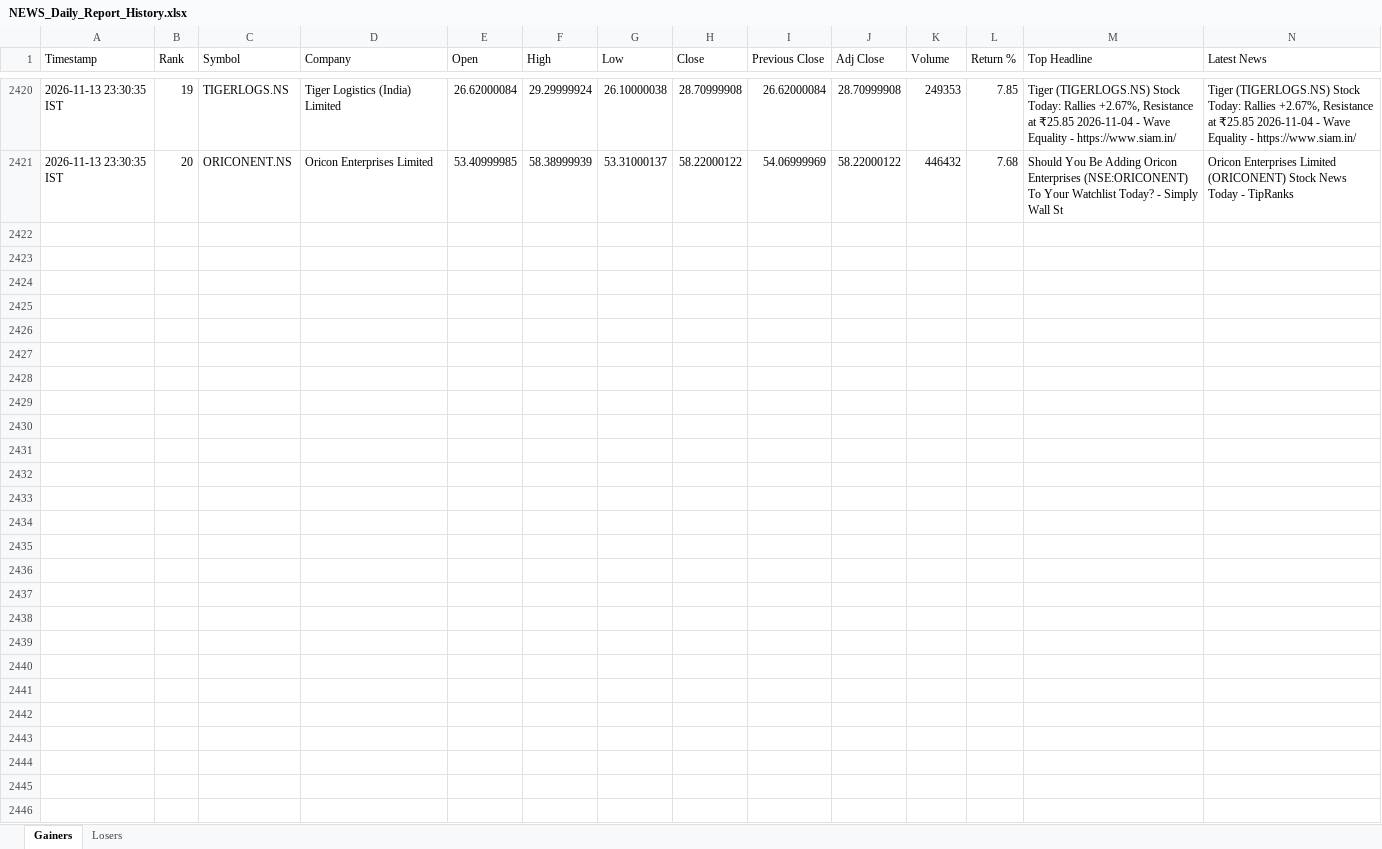
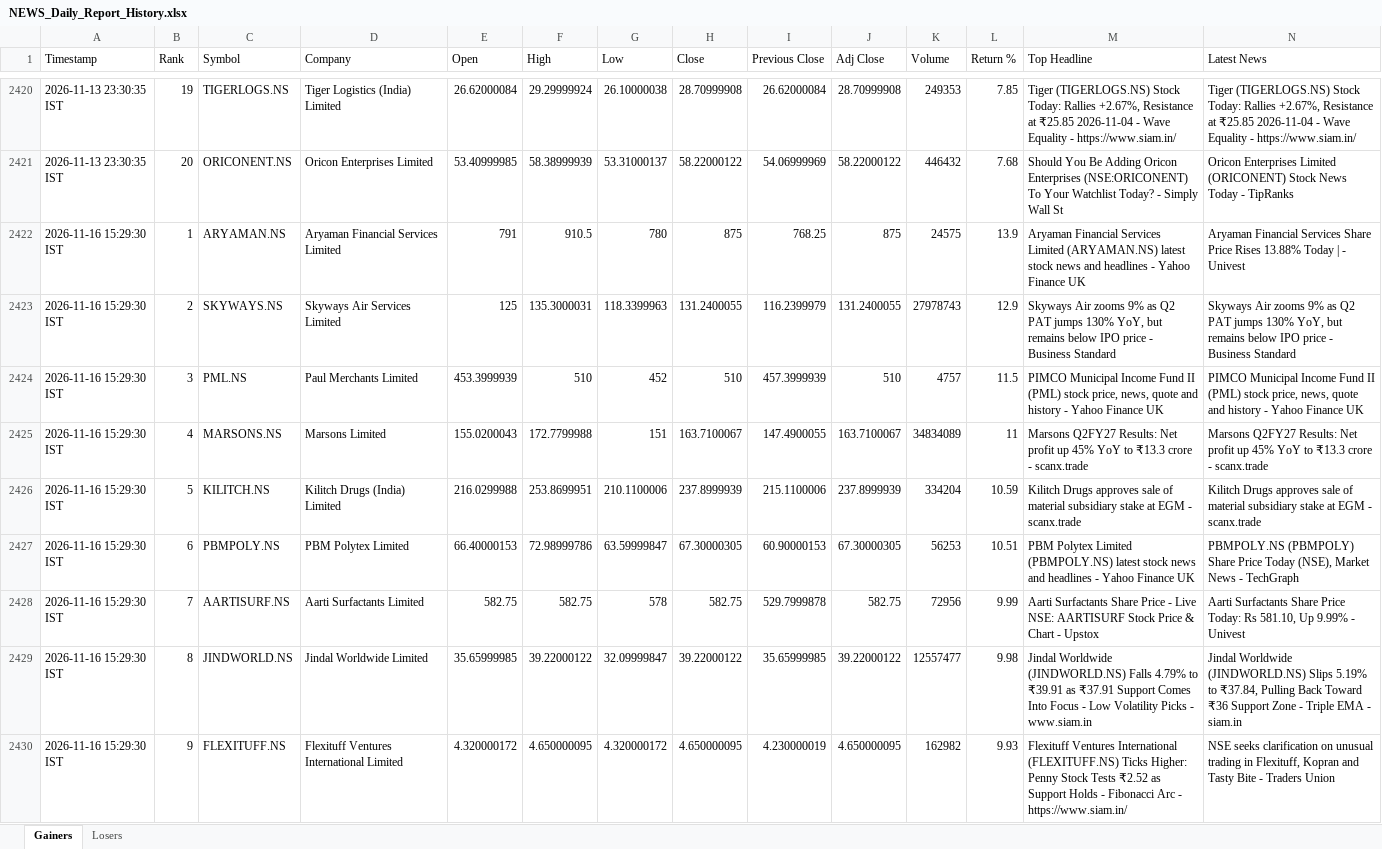
Before and after one commit to PavanSaiNekkala/News_Dividend_Fetcher, an Excel workbook: NEWS_Daily_Report/output/history/NEWS_Daily_Report_History.xlsx, sheet Gainers, drawn as a sheet; only a part is shown, gaps mark what is left out; values as stored, in another font and other column widths than the file's, no borders; rows hold the shown columns only; the diff covers the shown part only; the diff names each change by its address in the sheet, - before the commit and + after, or states it on an @@ line.

```diff
--- a/NEWS_Daily_Report/output/history/NEWS_Daily_Report_History.xlsx (sheet Gainers)
+++ b/NEWS_Daily_Report/output/history/NEWS_Daily_Report_History.xlsx (sheet Gainers)
+row 2422: 2026-11-16 15:29:30 IST | 1 | ARYAMAN.NS | Aryaman Financial Services Limited | 791 | 910.5 | 780 | 875 | 768.25 | 875 | 24575 | 13.9 | Aryaman Financial Services Limited (ARYAMAN.NS) latest stock news and headlines - Yahoo Finance UK | Aryaman Financial Services Share Price Rises 13.88% Today | - Univest
+row 2423: 2026-11-16 15:29:30 IST | 2 | SKYWAYS.NS | Skyways Air Services Limited | 125 | 135.3000031 | 118.3399963 | 131.2400055 | 116.2399979 | 131.2400055 | 27978743 | 12.9 | Skyways Air zooms 9% as Q2 PAT jumps 130% YoY, but remains below IPO price - Business Standard | Skyways Air zooms 9% as Q2 PAT jumps 130% YoY, but remains below IPO price - Business Standard
+row 2424: 2026-11-16 15:29:30 IST | 3 | PML.NS | Paul Merchants Limited | 453.3999939 | 510 | 452 | 510 | 457.3999939 | 510 | 4757 | 11.5 | PIMCO Municipal Income Fund II (PML) stock price, news, quote and history - Yahoo Finance UK | PIMCO Municipal Income Fund II (PML) stock price, news, quote and history - Yahoo Finance UK
+row 2425: 2026-11-16 15:29:30 IST | 4 | MARSONS.NS | Marsons Limited | 155.0200043 | 172.7799988 | 151 | 163.7100067 | 147.4900055 | 163.7100067 | 34834089 | 11 | Marsons Q2FY27 Results: Net profit up 45% YoY to ₹13.3 crore - scanx.trade | Marsons Q2FY27 Results: Net profit up 45% YoY to ₹13.3 crore - scanx.trade
+row 2426: 2026-11-16 15:29:30 IST | 5 | KILITCH.NS | Kilitch Drugs (India) Limited | 216.0299988 | 253.8699951 | 210.1100006 | 237.8999939 | 215.1100006 | 237.8999939 | 334204 | 10.59 | Kilitch Drugs approves sale of material subsidiary stake at EGM - scanx.trade | Kilitch Drugs approves sale of material subsidiary stake at EGM - scanx.trade
+row 2427: 2026-11-16 15:29:30 IST | 6 | PBMPOLY.NS | PBM Polytex Limited | 66.40000153 | 72.98999786 | 63.59999847 | 67.30000305 | 60.90000153 | 67.30000305 | 56253 | 10.51 | PBM Polytex Limited (PBMPOLY.NS) latest stock news and headlines - Yahoo Finance UK | PBMPOLY.NS (PBMPOLY) Share Price Today (NSE), Market News - TechGraph
+row 2428: 2026-11-16 15:29:30 IST | 7 | AARTISURF.NS | Aarti Surfactants Limited | 582.75 | 582.75 | 578 | 582.75 | 529.7999878 | 582.75 | 72956 | 9.99 | Aarti Surfactants Share Price - Live NSE: AARTISURF Stock Price & Chart - Upstox | Aarti Surfactants Share Price Today: Rs 581.10, Up 9.99% - Univest
+row 2429: 2026-11-16 15:29:30 IST | 8 | JINDWORLD.NS | Jindal Worldwide Limited | 35.65999985 | 39.22000122 | 32.09999847 | 39.22000122 | 35.65999985 | 39.22000122 | 12557477 | 9.98 | Jindal Worldwide (JINDWORLD.NS) Falls 4.79% to ₹39.91 as ₹37.91 Support Comes Into Focus - Low Volatility Picks - www.siam.in | Jindal Worldwide (JINDWORLD.NS) Slips 5.19% to ₹37.84, Pulling Back Toward ₹36 Support Zone - Triple EMA - siam.in
+row 2430: 2026-11-16 15:29:30 IST | 9 | FLEXITUFF.NS | Flexituff Ventures International Limited | 4.320000172 | 4.650000095 | 4.320000172 | 4.650000095 | 4.230000019 | 4.650000095 | 162982 | 9.93 | Flexituff Ventures International (FLEXITUFF.NS) Ticks Higher: Penny Stock Tests ₹2.52 as Support Holds - Fibonacci Arc - https://www.siam.in/ | NSE seeks clarification on unusual trading in Flexituff, Kopran and Tasty Bite - Traders Union
```
Also changed, not shown: 11 added rows elsewhere in this sheet, sheet Losers, NEWS_Daily_Report/output/latest/NEWS_Daily_Report.xlsx.
